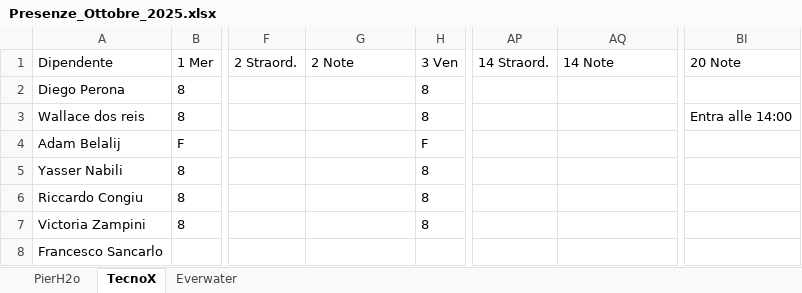
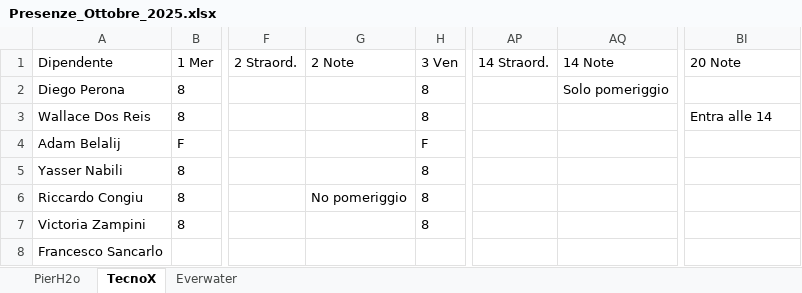
Before and after one commit to NFTsanto/reg-presenze, an Excel workbook: Ottobre/Presenze_Ottobre_2025.xlsx, sheet TecnoX, drawn as a sheet; only a part is shown, gaps mark what is left out; values as stored, in another font and other column widths than the file's, no borders; the diff names each change by its address in the sheet, - before the commit and + after, or states it on an @@ line.

```diff
--- a/Ottobre/Presenze_Ottobre_2025.xlsx (sheet TecnoX)
+++ b/Ottobre/Presenze_Ottobre_2025.xlsx (sheet TecnoX)
-AQ2 (14 Note): (empty)
+AQ2 (14 Note): Solo pomeriggio
-A3 (Dipendente): Wallace dos reis
+A3 (Dipendente): Wallace Dos Reis
-BI3 (20 Note): Entra alle 14:00
+BI3 (20 Note): Entra alle 14
-G6 (2 Note): (empty)
+G6 (2 Note): No pomeriggio
```
Also changed, not shown: sheet PierH2o, 7 other files.
